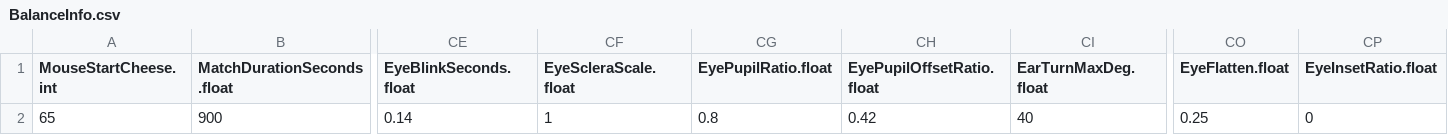
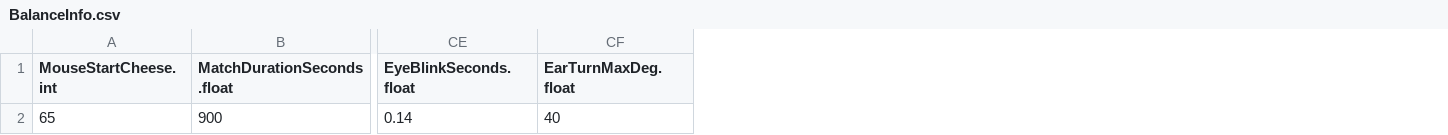
Before and after one commit to JeahanPark/The-Cheese-Thief-and-the-Cat, a CSV file: CTC/Assets/Resources/CSVInfo/BalanceInfo.csv, drawn as a sheet; only a part is shown, gaps mark what is left out; the diff names each change by its address in the sheet, - before the commit and + after, or states it on an @@ line.

```diff
--- a/CTC/Assets/Resources/CSVInfo/BalanceInfo.csv
+++ b/CTC/Assets/Resources/CSVInfo/BalanceInfo.csv
-column CF (EyeScleraScale.float), row 2: 1
-column CG (EyePupilRatio.float), row 2: 0.8
-column CH (EyePupilOffsetRatio.float), row 2: 0.42
-column CO (EyeFlatten.float), row 2: 0.25
-column CP (EyeInsetRatio.float), row 2: 0
```
Also changed, not shown: 9 other files.
